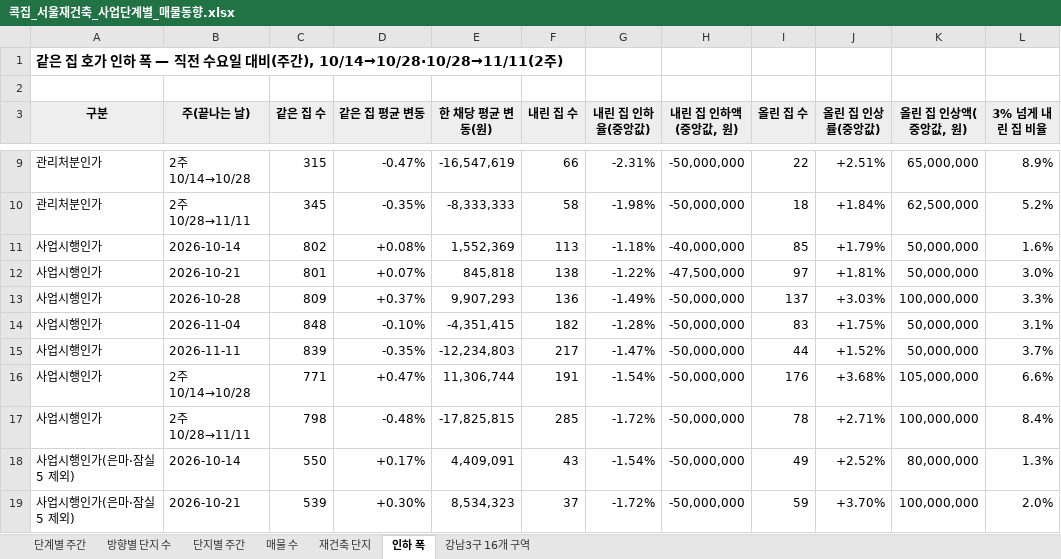
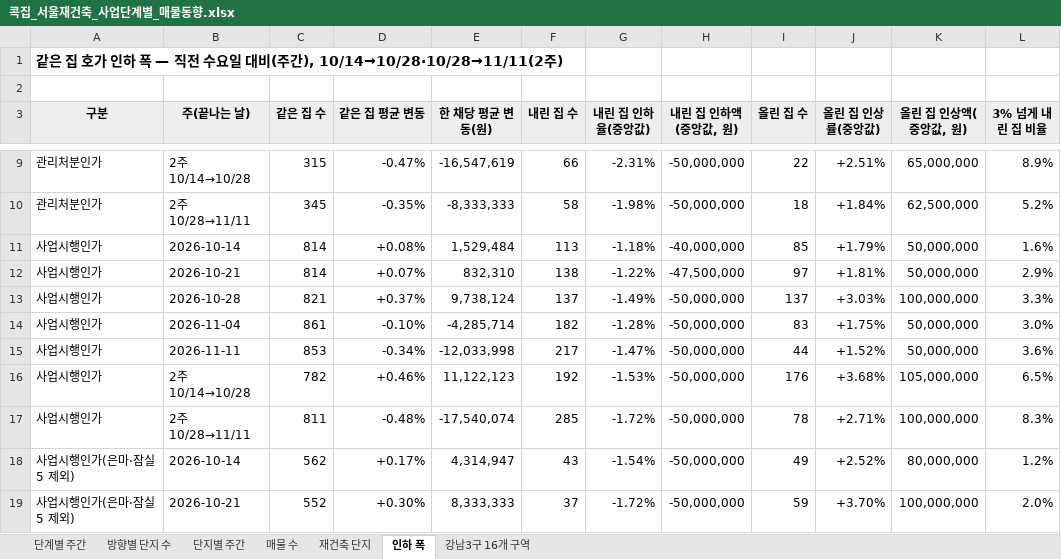
Before and after one commit to etfsurfer-glitch/real, an Excel workbook: design/press/재초환_재건축매물/콕집_서울재건축_사업단계별_매물동향.xlsx, sheet 인하 폭, drawn as a sheet; only a part is shown, gaps mark what is left out; values as stored, in another font and other column widths than the file's, no borders; the diff covers the shown part only; the diff names each change by its address in the sheet, - before the commit and + after, or states it on an @@ line.

```diff
--- a/design/press/재초환_재건축매물/콕집_서울재건축_사업단계별_매물동향.xlsx (sheet 인하 폭)
+++ b/design/press/재초환_재건축매물/콕집_서울재건축_사업단계별_매물동향.xlsx (sheet 인하 폭)
-C11 (같은 집 수): 802
+C11 (같은 집 수): 814
-E11 (한 채당 평균 변동(원)): 1,552,369
+E11 (한 채당 평균 변동(원)): 1,529,484
-C12 (같은 집 수): 801
+C12 (같은 집 수): 814
-E12 (한 채당 평균 변동(원)): 845,818
+E12 (한 채당 평균 변동(원)): 832,310
-L12 (3% 넘게 내린 집 비율): 3.0%
+L12 (3% 넘게 내린 집 비율): 2.9%
-C13 (같은 집 수): 809
+C13 (같은 집 수): 821
-E13 (한 채당 평균 변동(원)): 9,907,293
+E13 (한 채당 평균 변동(원)): 9,738,124
-F13 (내린 집 수): 136
+F13 (내린 집 수): 137
-C14 (같은 집 수): 848
+C14 (같은 집 수): 861
-E14 (한 채당 평균 변동(원)): -4,351,415
+E14 (한 채당 평균 변동(원)): -4,285,714
-L14 (3% 넘게 내린 집 비율): 3.1%
+L14 (3% 넘게 내린 집 비율): 3.0%
-C15 (같은 집 수): 839
+C15 (같은 집 수): 853
-D15 (같은 집 평균 변동): -0.35%
+D15 (같은 집 평균 변동): -0.34%
-E15 (한 채당 평균 변동(원)): -12,234,803
+E15 (한 채당 평균 변동(원)): -12,033,998
-L15 (3% 넘게 내린 집 비율): 3.7%
+L15 (3% 넘게 내린 집 비율): 3.6%
-C16 (같은 집 수): 771
+C16 (같은 집 수): 782
-D16 (같은 집 평균 변동): +0.47%
+D16 (같은 집 평균 변동): +0.46%
-E16 (한 채당 평균 변동(원)): 11,306,744
+E16 (한 채당 평균 변동(원)): 11,122,123
-F16 (내린 집 수): 191
+F16 (내린 집 수): 192
-G16 (내린 집 인하율(중앙값)): -1.54%
+G16 (내린 집 인하율(중앙값)): -1.53%
-L16 (3% 넘게 내린 집 비율): 6.6%
+L16 (3% 넘게 내린 집 비율): 6.5%
-C17 (같은 집 수): 798
+C17 (같은 집 수): 811
-E17 (한 채당 평균 변동(원)): -17,825,815
+E17 (한 채당 평균 변동(원)): -17,540,074
-L17 (3% 넘게 내린 집 비율): 8.4%
+L17 (3% 넘게 내린 집 비율): 8.3%
-C18 (같은 집 수): 550
+C18 (같은 집 수): 562
-E18 (한 채당 평균 변동(원)): 4,409,091
+E18 (한 채당 평균 변동(원)): 4,314,947
-L18 (3% 넘게 내린 집 비율): 1.3%
+L18 (3% 넘게 내린 집 비율): 1.2%
-C19 (같은 집 수): 539
+C19 (같은 집 수): 552
-E19 (한 채당 평균 변동(원)): 8,534,323
+E19 (한 채당 평균 변동(원)): 8,333,333
```
Also changed, not shown: 2 added rows, 2 removed rows and 171 edited cells elsewhere in this sheet, sheet 단지별 주간, sheet 단계별 주간, sheet 방향별 단지 수, sheet 재건축 단지, sheet 매물 수, 7 other files.
